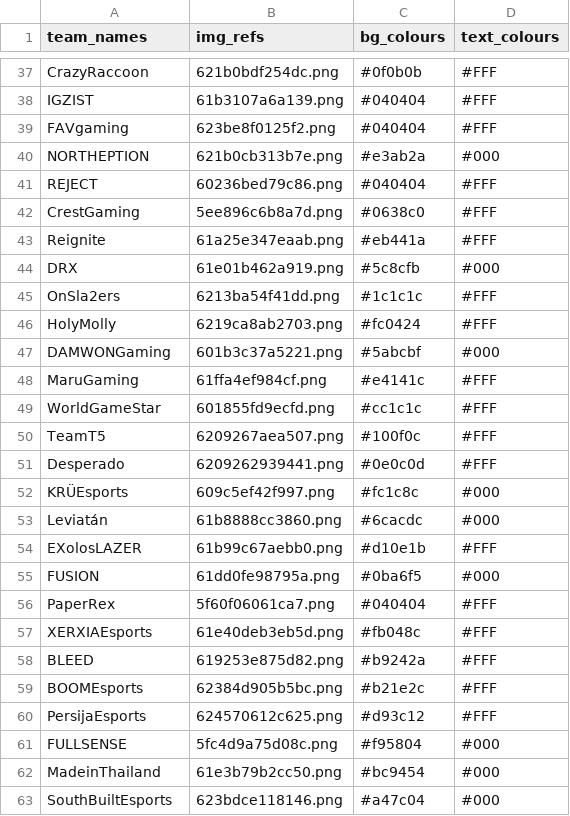
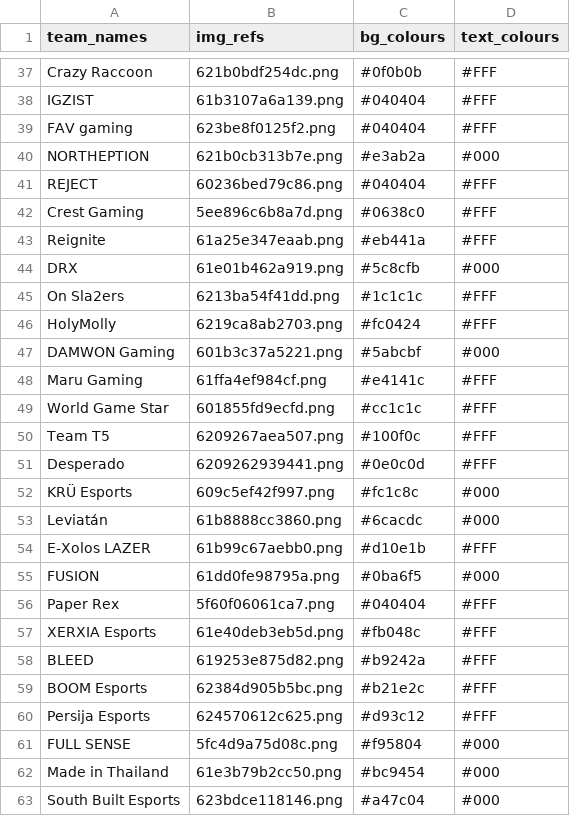
Before and after one commit to jobiewong/power-rankings, a CSV file: engine/team_database.csv, drawn as a sheet; only a part is shown, gaps mark what is left out; the diff covers the shown part only; the diff names each change by its address in the sheet, - before the commit and + after, or states it on an @@ line.

Commit message:
team database remake with spaces

```diff
--- a/engine/team_database.csv
+++ b/engine/team_database.csv
-A37 (team_names): CrazyRaccoon
+A37 (team_names): Crazy Raccoon
-A39 (team_names): FAVgaming
+A39 (team_names): FAV gaming
-A42 (team_names): CrestGaming
+A42 (team_names): Crest Gaming
-A45 (team_names): OnSla2ers
+A45 (team_names): On Sla2ers
-A47 (team_names): DAMWONGaming
+A47 (team_names): DAMWON Gaming
-A48 (team_names): MaruGaming
+A48 (team_names): Maru Gaming
-A49 (team_names): WorldGameStar
+A49 (team_names): World Game Star
-A50 (team_names): TeamT5
+A50 (team_names): Team T5
-A52 (team_names): KRÜEsports
+A52 (team_names): KRÜ Esports
-A54 (team_names): EXolosLAZER
+A54 (team_names): E-Xolos LAZER
-A56 (team_names): PaperRex
+A56 (team_names): Paper Rex
-A57 (team_names): XERXIAEsports
+A57 (team_names): XERXIA Esports
-A59 (team_names): BOOMEsports
+A59 (team_names): BOOM Esports
-A60 (team_names): PersijaEsports
+A60 (team_names): Persija Esports
-A61 (team_names): FULLSENSE
+A61 (team_names): FULL SENSE
-A62 (team_names): MadeinThailand
+A62 (team_names): Made in Thailand
-A63 (team_names): SouthBuiltEsports
+A63 (team_names): South Built Esports
```
Also changed, not shown: 1 moved row and 32 edited cells elsewhere in this file, 12 other files.
